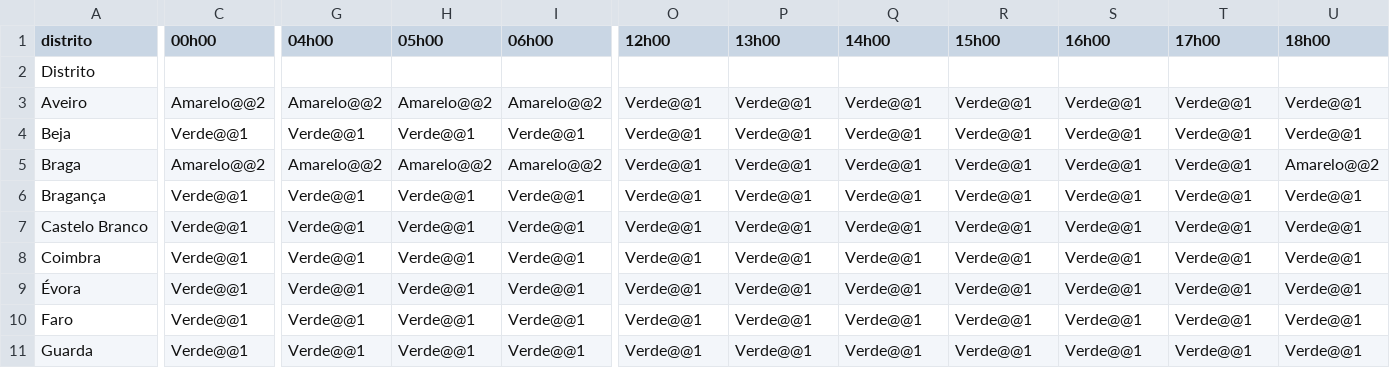
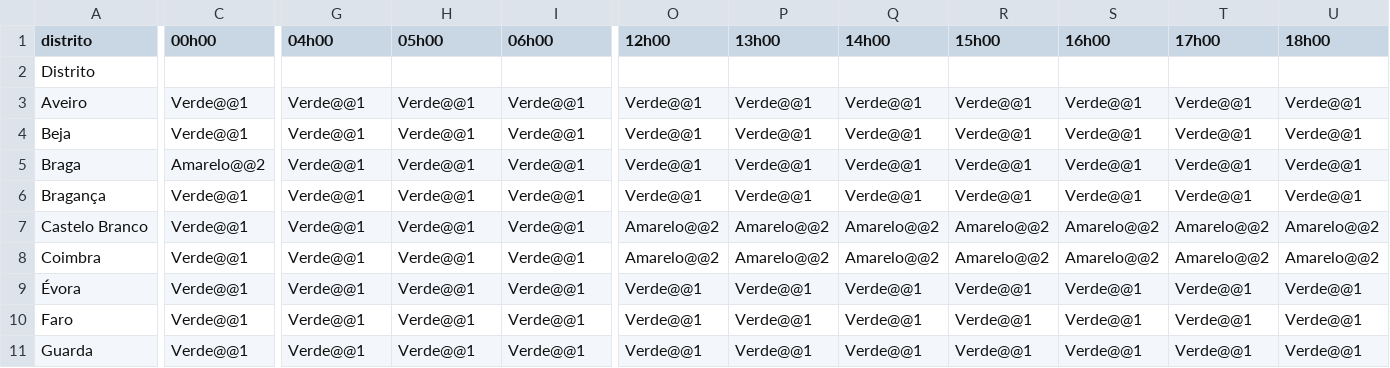
Before and after one commit to CatiaBarros/Avisos_diarios_IPMA, a CSV file: avisos_precipita_o.csv, drawn as a sheet; only a part is shown, gaps mark what is left out; the diff covers the shown part only; the diff names each change by its address in the sheet, - before the commit and + after, or states it on an @@ line.

```diff
--- a/avisos_precipita_o.csv
+++ b/avisos_precipita_o.csv
-C3 (00h00): Amarelo@@2
+C3 (00h00): Verde@@1
-G3 (04h00): Amarelo@@2
+G3 (04h00): Verde@@1
-H3 (05h00): Amarelo@@2
+H3 (05h00): Verde@@1
-I3 (06h00): Amarelo@@2
+I3 (06h00): Verde@@1
-G5 (04h00): Amarelo@@2
+G5 (04h00): Verde@@1
-H5 (05h00): Amarelo@@2
+H5 (05h00): Verde@@1
-I5 (06h00): Amarelo@@2
+I5 (06h00): Verde@@1
-U5 (18h00): Amarelo@@2
+U5 (18h00): Verde@@1
-O7:O8 (12h00): Verde@@1
+O7:O8 (12h00): Amarelo@@2
-P7:P8 (13h00): Verde@@1
+P7:P8 (13h00): Amarelo@@2
-Q7:Q8 (14h00): Verde@@1
+Q7:Q8 (14h00): Amarelo@@2
-R7:R8 (15h00): Verde@@1
+R7:R8 (15h00): Amarelo@@2
-S7:S8 (16h00): Verde@@1
+S7:S8 (16h00): Amarelo@@2
-T7:T8 (17h00): Verde@@1
+T7:T8 (17h00): Amarelo@@2
-U7:U8 (18h00): Verde@@1
+U7:U8 (18h00): Amarelo@@2
```
Also changed, not shown: 71 edited cells elsewhere in this file, avisos_agita_o_mar_tima.csv, 1 other file.
